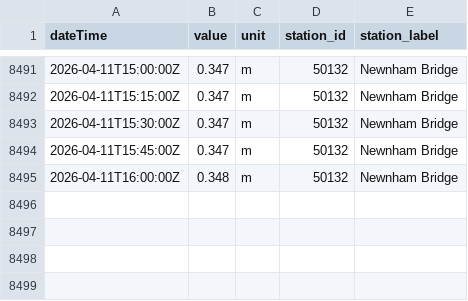
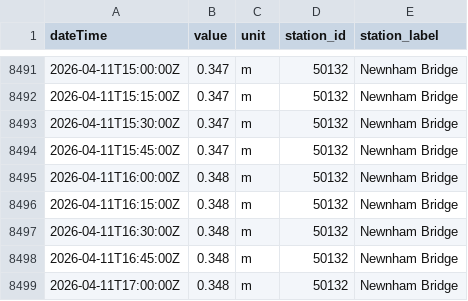
Before and after one commit to aallan/floodwatch, a CSV file: data/level_50132_newnham_bridge.csv, drawn as a sheet; only a part is shown, gaps mark what is left out; the diff names each change by its address in the sheet, - before the commit and + after, or states it on an @@ line.

```diff
--- a/data/level_50132_newnham_bridge.csv
+++ b/data/level_50132_newnham_bridge.csv
+row 8496: 2026-04-11T16:15:00Z | 0.348 | m | 50132 | Newnham Bridge
+row 8497: 2026-04-11T16:30:00Z | 0.348 | m | 50132 | Newnham Bridge
+row 8498: 2026-04-11T16:45:00Z | 0.348 | m | 50132 | Newnham Bridge
+row 8499: 2026-04-11T17:00:00Z | 0.348 | m | 50132 | Newnham Bridge
```
Also changed, not shown: data/level_50114_collard_bridge.csv, data/level_50198_barnstaple_(tidal).csv, 13 other files.
